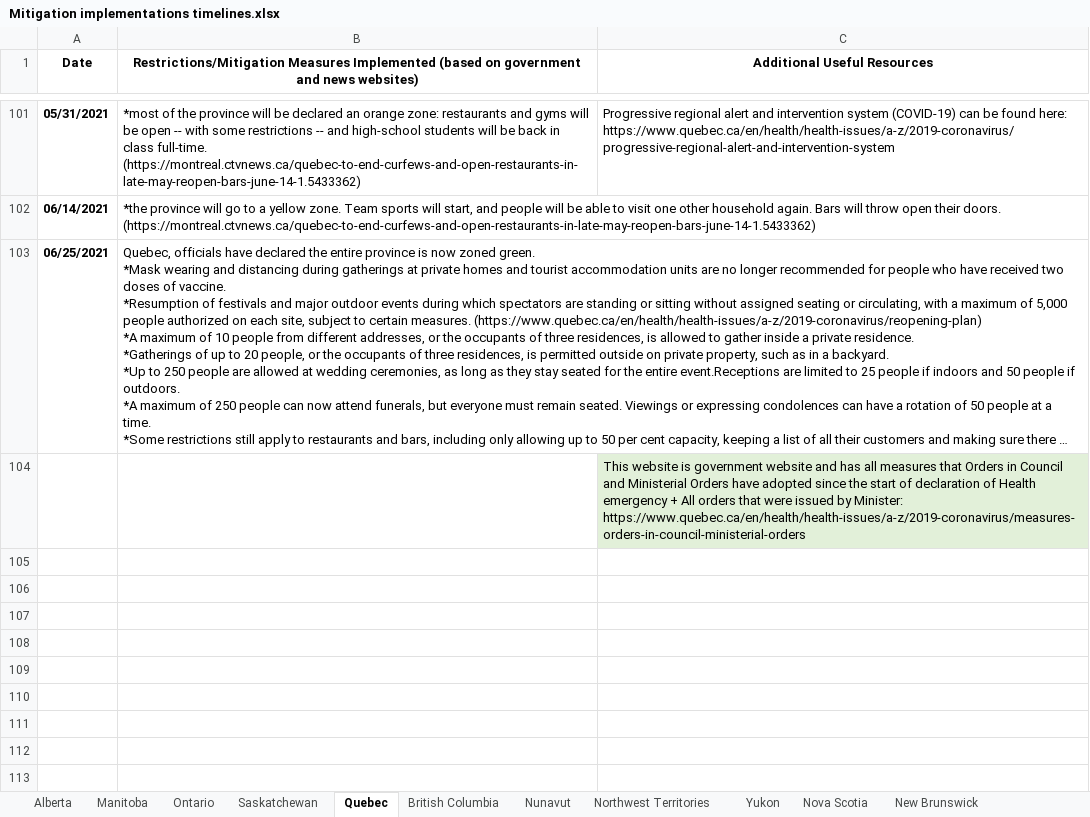
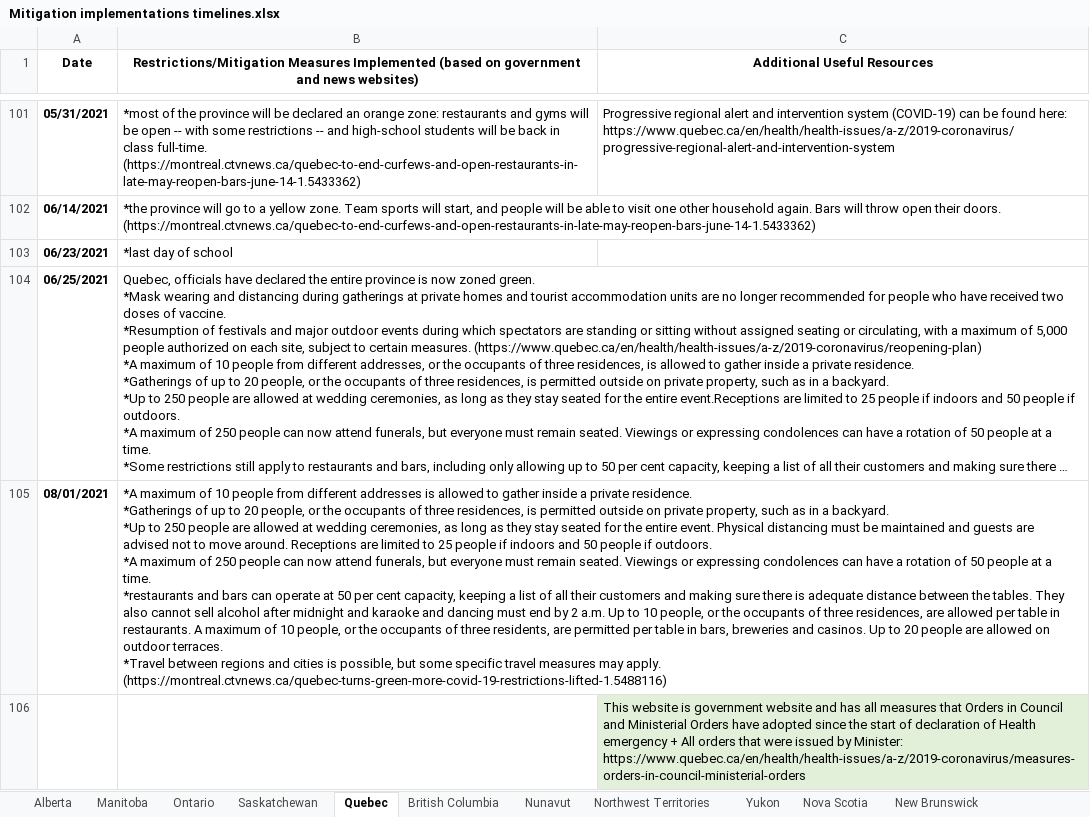
Before and after one commit to ddick8/Covid-19-Policy-Response-Canadian-tracker, an Excel workbook: Mitigation implementations timelines.xlsx, sheet Quebec, drawn as a sheet; only a part is shown, gaps mark what is left out; long unchanged cells end in …; values as stored, in another font and other column widths than the file's, no borders; ↵ is a line break in a cell; the diff names each change by its address in the sheet, - before the commit and + after, or states it on an @@ line.

Commit message:
Add files via upload
updated file to add most recent restrictions

```diff
--- a/Mitigation implementations timelines.xlsx (sheet Quebec)
+++ b/Mitigation implementations timelines.xlsx (sheet Quebec)
+row 103: 06/23/2021 | *last day of school
+row 105: 08/01/2021 | *A maximum of 10 people from different addresses is allowed to gather inside a private residence. ↵ *Gatherings of up to 20 people, or the occupants of three residences, is permitted outside on private property, such as in a backyard. ↵ *Up to 250 people are allowed at wedding ceremonies, as long as they stay seated for the entire event. Physical distancing must be maintained and guests are advised not to move around. Receptions are limited to 25 people if indoors and 50 people if outdoors. ↵ *A maximum of 250 people can now attend funerals, but everyone must remain seated. Viewings or expressing condolences can have a rotation of 50 people at a time. ↵ *restaurants and bars can operate at 50 per cent capacity, keeping a list of all their customers and making sure there is adequate distance between the tables. They also cannot sell alcohol after midnight and karaoke and dancing must end by 2 a.m. Up to 10 people, or the occupants of three residences, are allowed per table in restaurants. A maximum of 10 people, or the occupants of three residents, are permitted per table in bars, breweries and casinos. Up to 20 people are allowed on outdoor terraces. ↵ *Travel between regions and cities is possible, but some specific travel measures may apply. (https://montreal.ctvnews.ca/quebec-turns-green-more-covid-19-restrictions-lifted-1.5488116)
```
Also changed, not shown: sheet Prince Edward Island, sheet Nova Scotia, sheet Manitoba, sheet Newfoundland & Labrador, sheet Ontario, sheet Northwest Territories, 3 more sheets.
